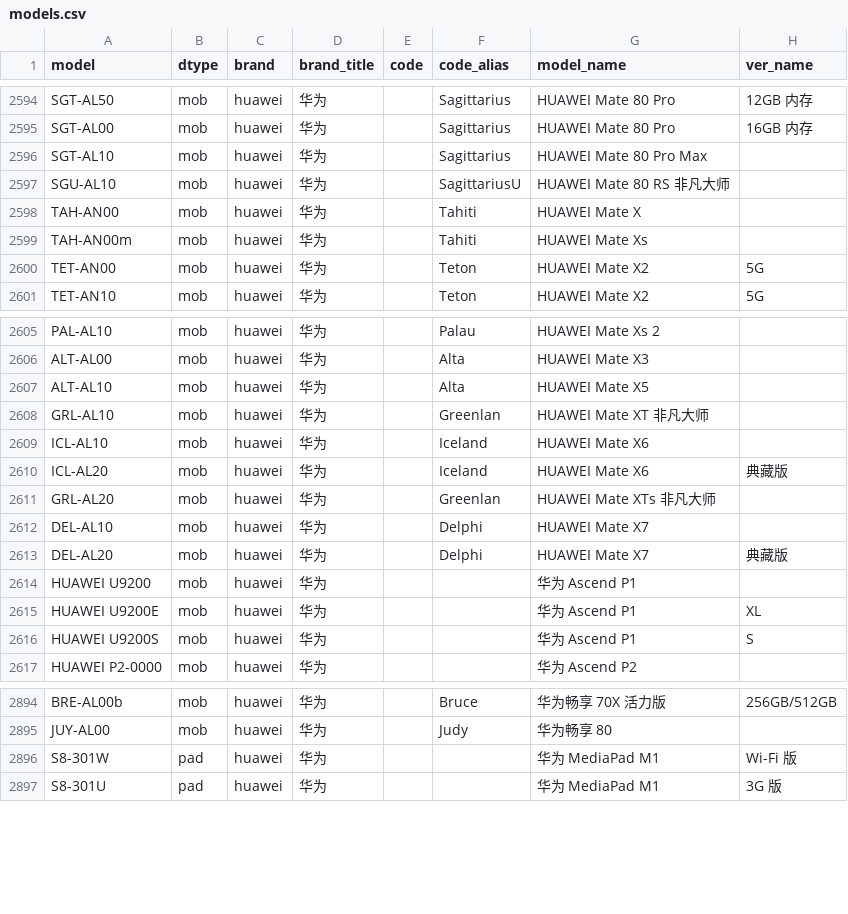
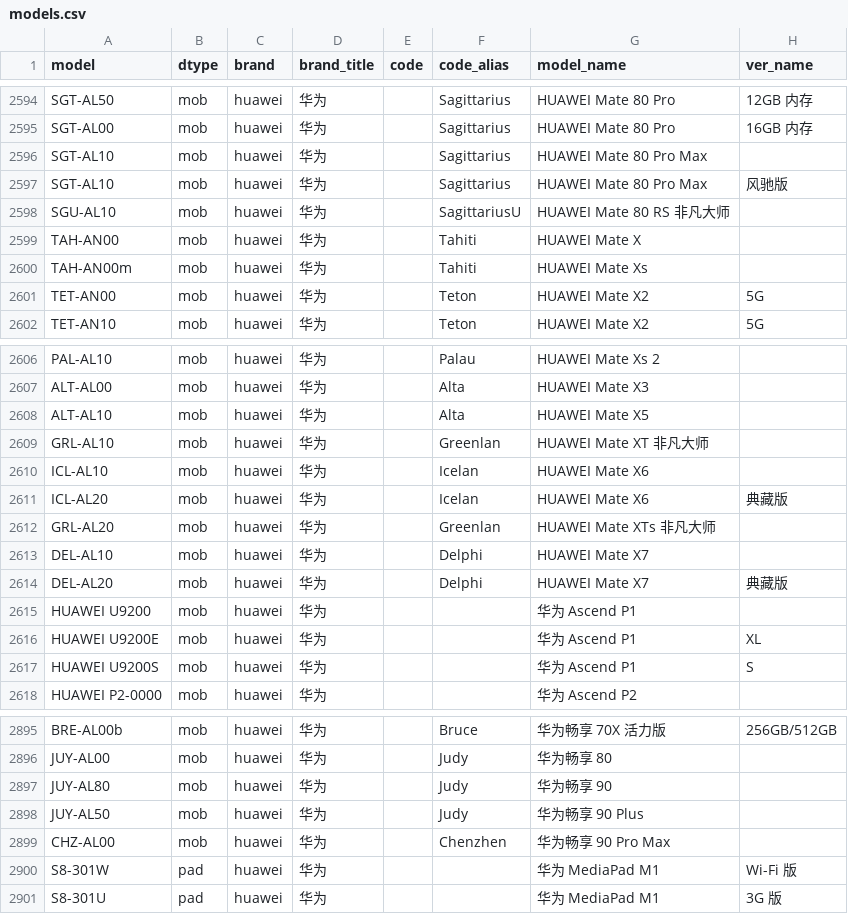
Before and after one commit to ITxiao6666/MobileModels-csv, a CSV file: models.csv, drawn as a sheet; only a part is shown, gaps mark what is left out.

Commit message:
Sync with MobileModels 6203c3a580f34c002078563756fb13fc589f2088

```diff
--- a/models.csv
+++ b/models.csv
@@ -2596,2 +2596,3 @@ SGT-AL00,mob,huawei,华为,,Sagittarius,HUAWEI Mate 80 Pro,16GB 内存
 SGT-AL10,mob,huawei,华为,,Sagittarius,HUAWEI Mate 80 Pro Max,
+SGT-AL10,mob,huawei,华为,,Sagittarius,HUAWEI Mate 80 Pro Max,风驰版
 SGU-AL10,mob,huawei,华为,,SagittariusU,HUAWEI Mate 80 RS 非凡大师,
@@ -2608,4 +2609,4 @@ ALT-AL10,mob,huawei,华为,,Alta,HUAWEI Mate X5,
 GRL-AL10,mob,huawei,华为,,Greenlan,HUAWEI Mate XT 非凡大师,
-ICL-AL10,mob,huawei,华为,,Iceland,HUAWEI Mate X6,
-ICL-AL20,mob,huawei,华为,,Iceland,HUAWEI Mate X6,典藏版
+ICL-AL10,mob,huawei,华为,,Icelan,HUAWEI Mate X6,
+ICL-AL20,mob,huawei,华为,,Icelan,HUAWEI Mate X6,典藏版
 GRL-AL20,mob,huawei,华为,,Greenlan,HUAWEI Mate XTs 非凡大师,
@@ -2895,2 +2896,5 @@ BRE-AL00b,mob,huawei,华为,,Bruce,华为畅享 70X 活力版,256GB/512GB
 JUY-AL00,mob,huawei,华为,,Judy,华为畅享 80,
+JUY-AL80,mob,huawei,华为,,Judy,华为畅享 90,
+JUY-AL50,mob,huawei,华为,,Judy,华为畅享 90 Plus,
+CHZ-AL00,mob,huawei,华为,,Chenzhen,华为畅享 90 Pro Max,
 S8-301W,pad,huawei,华为,,,华为 MediaPad M1,Wi-Fi 版
```
Also changed, not shown: 1 other file.
